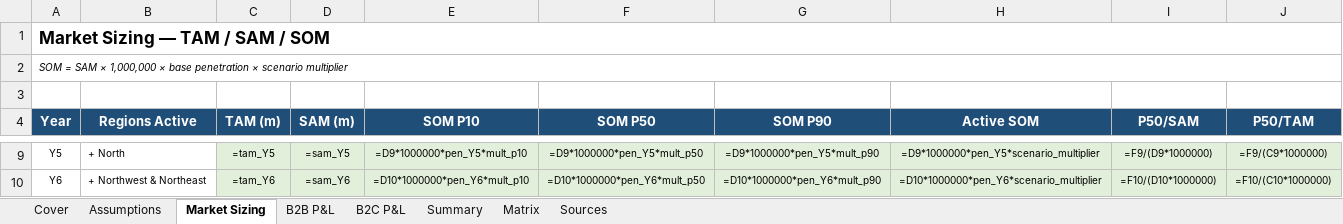
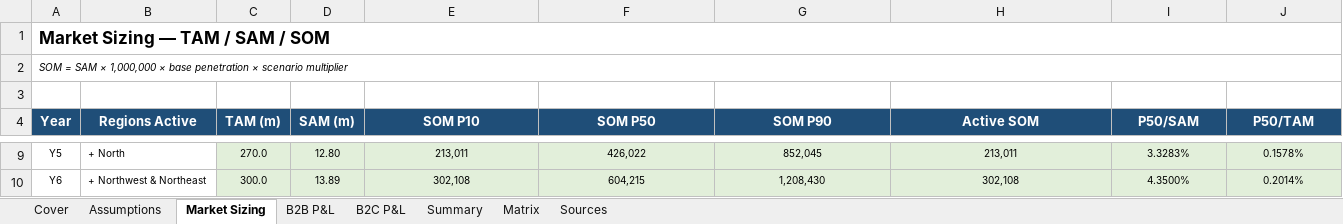
Before and after one commit to iamironmanstanleychan/FRONTend, an Excel workbook: keeSpeeD/KungFu_AI_Football_Financial_Model_v3.6.1.xlsx, sheet Market Sizing, drawn as a sheet; only a part is shown, gaps mark what is left out; values as stored, in another font and other column widths than the file's, no borders; formulas without a stored value are shown as written; the diff covers the shown part only; the diff names each change by its address in the sheet, - before the commit and + after, or states it on an @@ line.

```diff
--- a/keeSpeeD/KungFu_AI_Football_Financial_Model_v3.6.1.xlsx (sheet Market Sizing)
+++ b/keeSpeeD/KungFu_AI_Football_Financial_Model_v3.6.1.xlsx (sheet Market Sizing)
-C9 (TAM (m)): =tam_Y5
+C9 (TAM (m)): 270.0
-D9 (SAM (m)): =sam_Y5
+D9 (SAM (m)): 12.80
-E9 (SOM P10): =D9*1000000*pen_Y5*mult_p10
+E9 (SOM P10): 213,011
-F9 (SOM P50): =D9*1000000*pen_Y5*mult_p50
+F9 (SOM P50): 426,022
-G9 (SOM P90): =D9*1000000*pen_Y5*mult_p90
+G9 (SOM P90): 852,045
-H9 (Active SOM): =D9*1000000*pen_Y5*scenario_multiplier
+H9 (Active SOM): 213,011
-I9 (P50/SAM): =F9/(D9*1000000)
+I9 (P50/SAM): 3.3283%
-J9 (P50/TAM): =F9/(C9*1000000)
+J9 (P50/TAM): 0.1578%
-C10 (TAM (m)): =tam_Y6
+C10 (TAM (m)): 300.0
-D10 (SAM (m)): =sam_Y6
+D10 (SAM (m)): 13.89
-E10 (SOM P10): =D10*1000000*pen_Y6*mult_p10
+E10 (SOM P10): 302,108
-F10 (SOM P50): =D10*1000000*pen_Y6*mult_p50
+F10 (SOM P50): 604,215
-G10 (SOM P90): =D10*1000000*pen_Y6*mult_p90
+G10 (SOM P90): 1,208,430
-H10 (Active SOM): =D10*1000000*pen_Y6*scenario_multiplier
+H10 (Active SOM): 302,108
-I10 (P50/SAM): =F10/(D10*1000000)
+I10 (P50/SAM): 4.3500%
-J10 (P50/TAM): =F10/(C10*1000000)
+J10 (P50/TAM): 0.2014%
```
Also changed, not shown: 32 edited cells elsewhere in this sheet, sheet B2B P&L, sheet B2C P&L, sheet Summary, sheet Assumptions, sheet Matrix, keeSpeeD/KungFu_AI_Football_Financial_Model_v3.6.4.xlsx, 8 other files.
